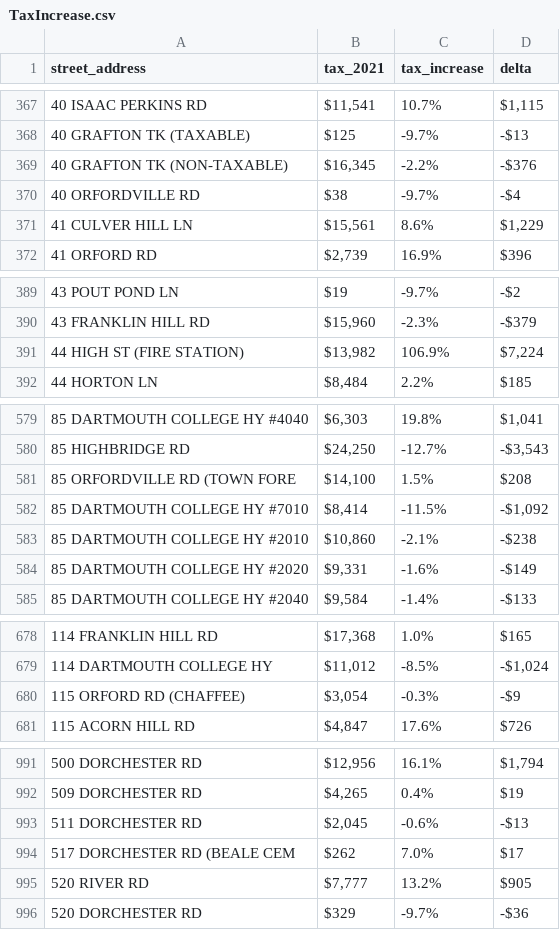
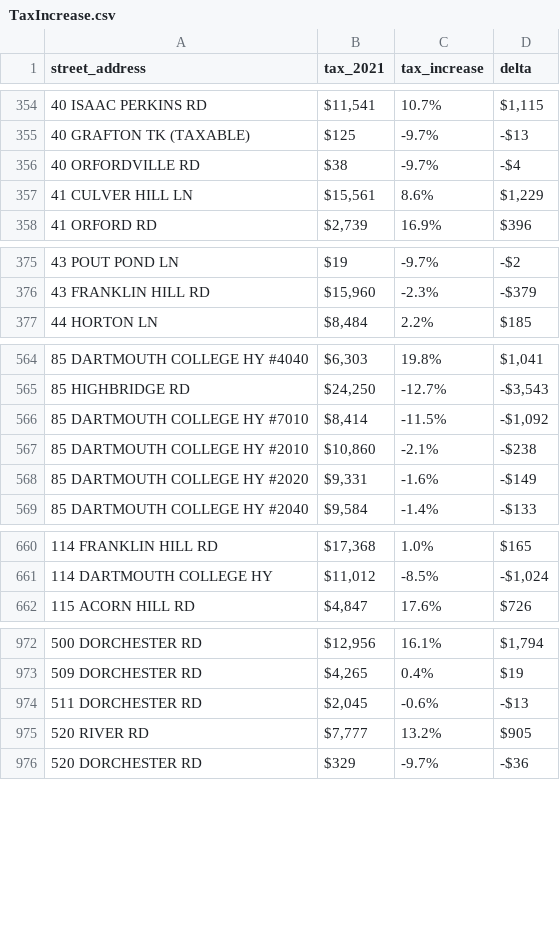
Before and after one commit to TaxFairness/LymeTaxIncr2022, a CSV file: TaxIncrease.csv, drawn as a sheet; only a part is shown, gaps mark what is left out; the diff covers the shown part only; the diff names each change by its address in the sheet, - before the commit and + after, or states it on an @@ line.

```diff
--- a/TaxIncrease.csv
+++ b/TaxIncrease.csv
-row 369: 40 GRAFTON TK (NON-TAXABLE) | $16,345 | -2.2% | -$376
-row 391: 44 HIGH ST (FIRE STATION) | $13,982 | 106.9% | $7,224
-row 581: 85 ORFORDVILLE RD (TOWN FORE | $14,100 | 1.5% | $208
-row 680: 115 ORFORD RD (CHAFFEE) | $3,054 | -0.3% | -$9
-row 994: 517 DORCHESTER RD (BEALE CEM | $262 | 7.0% | $17
```
Also changed, not shown: 16 removed rows elsewhere in this file.
